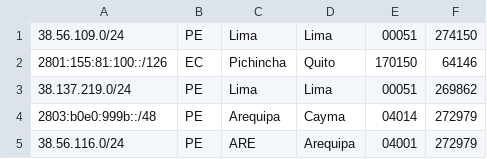
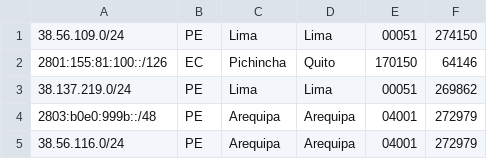
Before and after one commit to noc-pit/Geofeed-PIT, a CSV file: geofeed.csv, drawn as a sheet.

Commit message:
geofeed.csv

```diff
--- a/geofeed.csv
+++ b/geofeed.csv
@@ -3,3 +3,3 @@
 38.137.219.0/24,PE,Lima,Lima,00051,269862
-2803:b0e0:999b::/48,PE,Arequipa,Cayma,04014,272979
-38.56.116.0/24,PE,ARE,Arequipa,04001,272979
+2803:b0e0:999b::/48,PE,Arequipa,Arequipa,04001,272979
+38.56.116.0/24,PE,Arequipa,Arequipa,04001,272979
```
